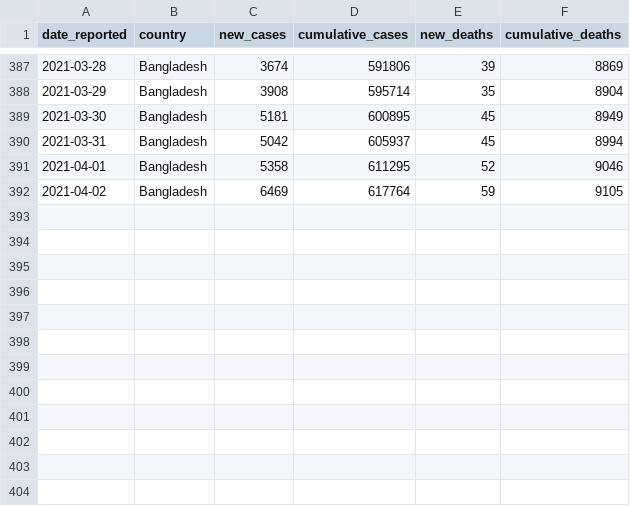
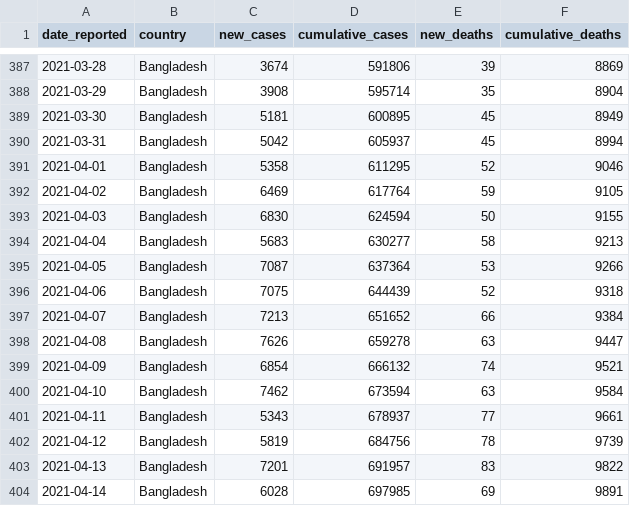
Before and after one commit to rezw4n/Bangladesh_Covid-19_Cases, a CSV file: Data/bd_daily_cases.csv, drawn as a sheet; only a part is shown, gaps mark what is left out; the diff names each change by its address in the sheet, - before the commit and + after, or states it on an @@ line.

Commit message:
Update data 04/15/2021 04:35 P,M,

```diff
--- a/Data/bd_daily_cases.csv
+++ b/Data/bd_daily_cases.csv
+row 393: 2021-04-03 | Bangladesh | 6830 | 624594 | 50 | 9155
+row 394: 2021-04-04 | Bangladesh | 5683 | 630277 | 58 | 9213
+row 395: 2021-04-05 | Bangladesh | 7087 | 637364 | 53 | 9266
+row 396: 2021-04-06 | Bangladesh | 7075 | 644439 | 52 | 9318
+row 397: 2021-04-07 | Bangladesh | 7213 | 651652 | 66 | 9384
+row 398: 2021-04-08 | Bangladesh | 7626 | 659278 | 63 | 9447
+row 399: 2021-04-09 | Bangladesh | 6854 | 666132 | 74 | 9521
+row 400: 2021-04-10 | Bangladesh | 7462 | 673594 | 63 | 9584
+row 401: 2021-04-11 | Bangladesh | 5343 | 678937 | 77 | 9661
+row 402: 2021-04-12 | Bangladesh | 5819 | 684756 | 78 | 9739
+row 403: 2021-04-13 | Bangladesh | 7201 | 691957 | 83 | 9822
+row 404: 2021-04-14 | Bangladesh | 6028 | 697985 | 69 | 9891
```
Also changed, not shown: 1 other file.
